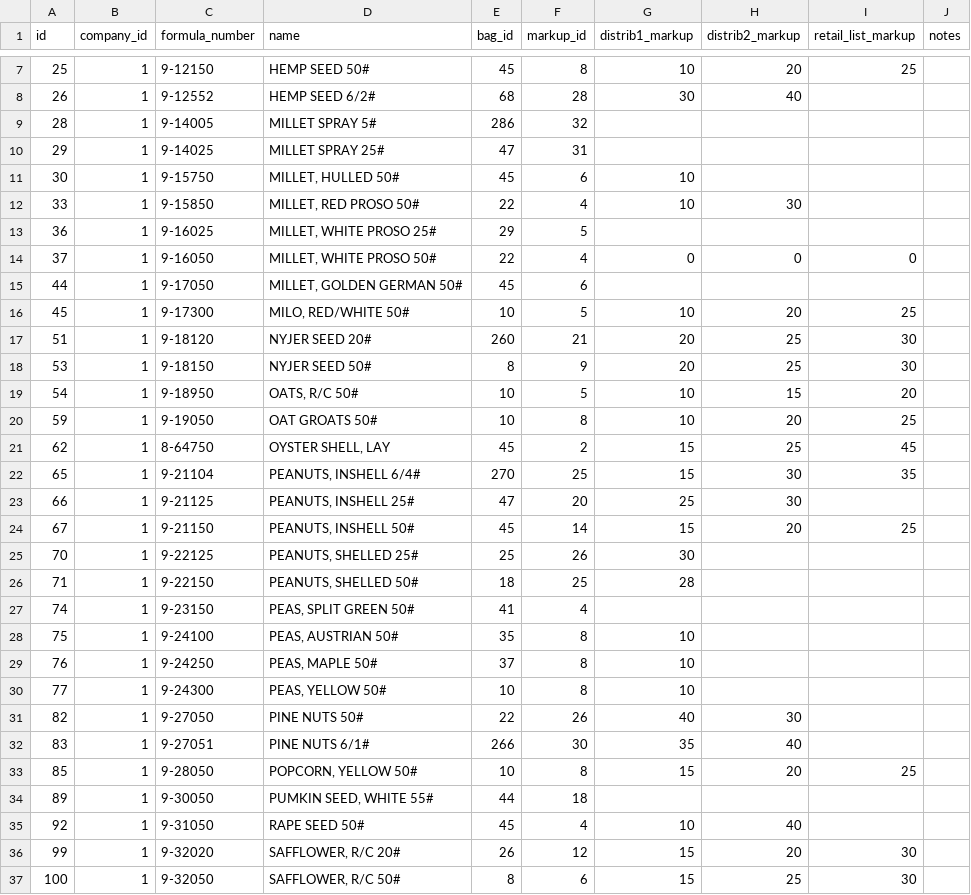
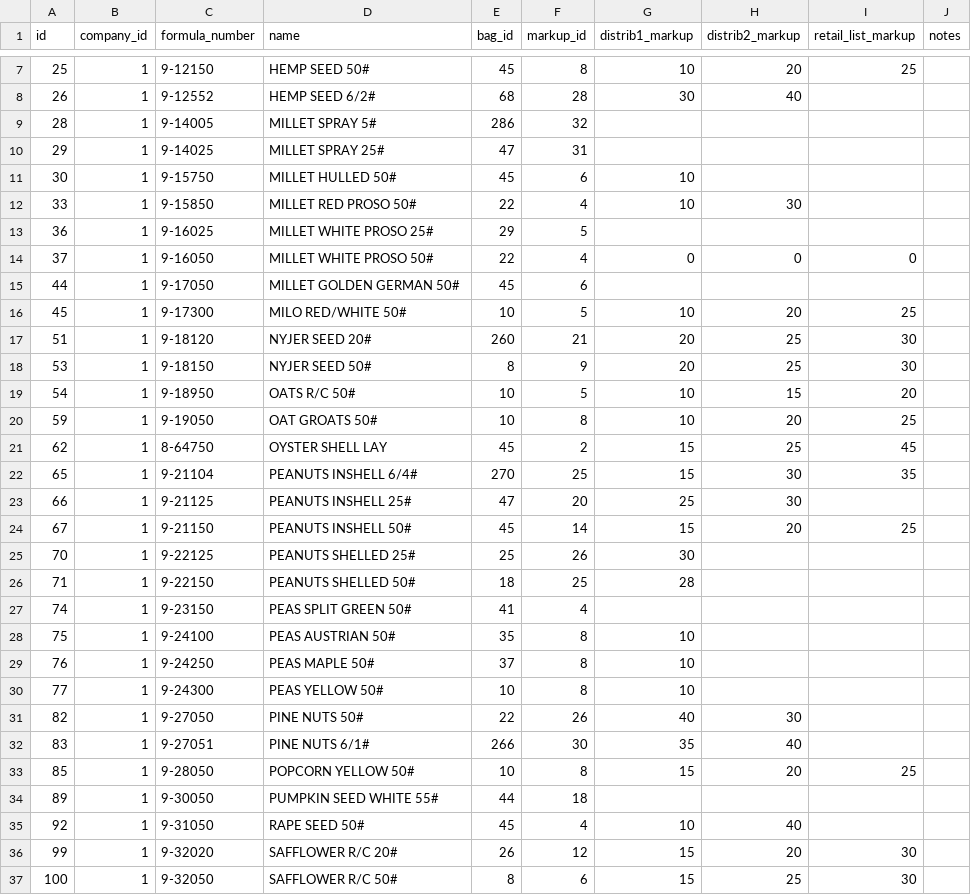
Before and after one commit to SeedFactory/SeedFactory, a CSV file: db/seed_data/products.csv, drawn as a sheet; only a part is shown, gaps mark what is left out; the diff covers the shown part only.

```diff
--- a/db/seed_data/products.csv
+++ b/db/seed_data/products.csv
@@ -10,28 +10,28 @@ id,company_id,formula_number,name,bag_id,markup_id,distrib1_markup,distrib2_mark
 29,1,"9-14025","MILLET SPRAY 25#",47,31,,,,
-30,1,"9-15750","MILLET, HULLED  50#",45,6,10,,,
-33,1,"9-15850","MILLET, RED PROSO  50#",22,4,10,30,,
-36,1,"9-16025","MILLET, WHITE PROSO 25#",29,5,,,,
-37,1,"9-16050","MILLET, WHITE PROSO 50#",22,4,0,0,0,
-44,1,"9-17050","MILLET, GOLDEN GERMAN  50#",45,6,,,,
-45,1,"9-17300","MILO, RED/WHITE  50#",10,5,10,20,25,
+30,1,"9-15750","MILLET HULLED  50#",45,6,10,,,
+33,1,"9-15850","MILLET RED PROSO  50#",22,4,10,30,,
+36,1,"9-16025","MILLET WHITE PROSO 25#",29,5,,,,
+37,1,"9-16050","MILLET WHITE PROSO 50#",22,4,0,0,0,
+44,1,"9-17050","MILLET GOLDEN GERMAN  50#",45,6,,,,
+45,1,"9-17300","MILO RED/WHITE  50#",10,5,10,20,25,
 51,1,"9-18120","NYJER SEED  20#",260,21,20,25,30,
 53,1,"9-18150","NYJER SEED  50#",8,9,20,25,30,
-54,1,"9-18950","OATS,  R/C   50#",10,5,10,15,20,
+54,1,"9-18950","OATS  R/C   50#",10,5,10,15,20,
 59,1,"9-19050","OAT  GROATS  50#",10,8,10,20,25,
-62,1,"8-64750","OYSTER SHELL,  LAY",45,2,15,25,45,
-65,1,"9-21104","PEANUTS, INSHELL  6/4#",270,25,15,30,35,
-66,1,"9-21125","PEANUTS, INSHELL 25#",47,20,25,30,,
-67,1,"9-21150","PEANUTS, INSHELL 50#",45,14,15,20,25,
-70,1,"9-22125","PEANUTS, SHELLED 25#",25,26,30,,,
-71,1,"9-22150","PEANUTS, SHELLED 50#",18,25,28,,,
-74,1,"9-23150","PEAS, SPLIT GREEN   50#",41,4,,,,
-75,1,"9-24100","PEAS, AUSTRIAN  50#",35,8,10,,,
-76,1,"9-24250","PEAS, MAPLE  50#",37,8,10,,,
-77,1,"9-24300","PEAS, YELLOW   50#",10,8,10,,,
+62,1,"8-64750","OYSTER SHELL LAY",45,2,15,25,45,
+65,1,"9-21104","PEANUTS INSHELL  6/4#",270,25,15,30,35,
+66,1,"9-21125","PEANUTS INSHELL 25#",47,20,25,30,,
+67,1,"9-21150","PEANUTS INSHELL 50#",45,14,15,20,25,
+70,1,"9-22125","PEANUTS SHELLED 25#",25,26,30,,,
+71,1,"9-22150","PEANUTS SHELLED 50#",18,25,28,,,
+74,1,"9-23150","PEAS SPLIT GREEN   50#",41,4,,,,
+75,1,"9-24100","PEAS AUSTRIAN  50#",35,8,10,,,
+76,1,"9-24250","PEAS MAPLE  50#",37,8,10,,,
+77,1,"9-24300","PEAS YELLOW   50#",10,8,10,,,
 82,1,"9-27050","PINE NUTS  50#",22,26,40,30,,
 83,1,"9-27051","PINE NUTS   6/1#",266,30,35,40,,
-85,1,"9-28050","POPCORN, YELLOW  50#",10,8,15,20,25,
-89,1,"9-30050","PUMKIN SEED, WHITE 55#",44,18,,,,
+85,1,"9-28050","POPCORN YELLOW  50#",10,8,15,20,25,
+89,1,"9-30050","PUMPKIN SEED WHITE 55#",44,18,,,,
 92,1,"9-31050","RAPE SEED  50#",45,4,10,40,,
-99,1,"9-32020","SAFFLOWER, R/C  20#",26,12,15,20,30,
-100,1,"9-32050","SAFFLOWER, R/C  50#",8,6,15,25,30,
+99,1,"9-32020","SAFFLOWER R/C  20#",26,12,15,20,30,
+100,1,"9-32050","SAFFLOWER R/C  50#",8,6,15,25,30,
```
Also changed, not shown: 131 edited cells elsewhere in this file, db/seed_data/product_data.csv, 6 other files.
